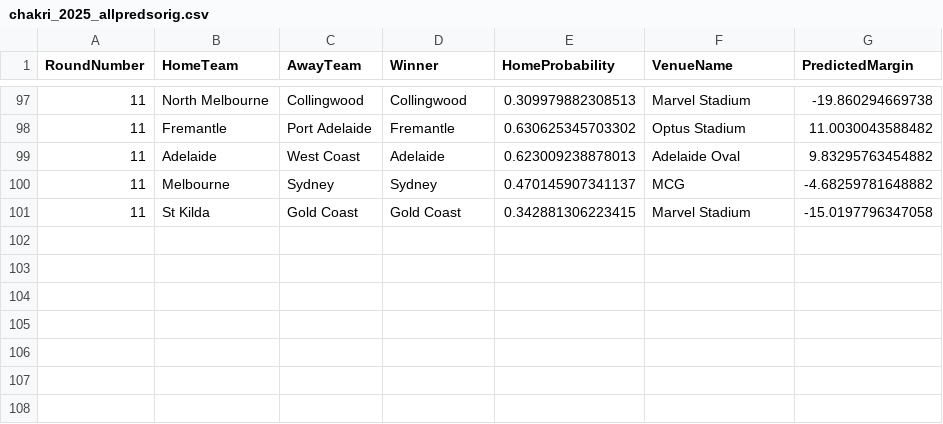
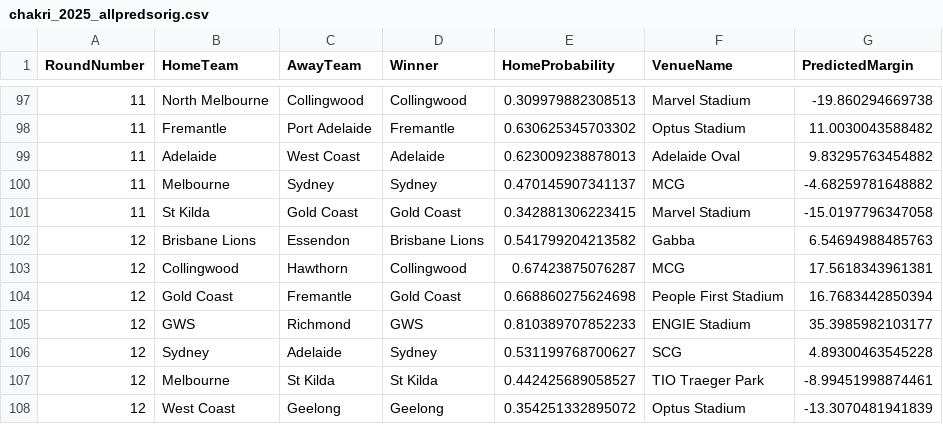
Before and after one commit to ChakriMamidanna/aflstats, a CSV file: predictions2025/chakri_2025_allpredsorig.csv, drawn as a sheet; only a part is shown, gaps mark what is left out.

```diff
--- a/predictions2025/chakri_2025_allpredsorig.csv
+++ b/predictions2025/chakri_2025_allpredsorig.csv
@@ -101 +101,8 @@
 11,"St Kilda","Gold Coast","Gold Coast",0.342881306223415,"Marvel Stadium",-15.0197796347058
+12,"Brisbane Lions","Essendon","Brisbane Lions",0.541799204213582,"Gabba",6.54694988485763
+12,"Collingwood","Hawthorn","Collingwood",0.67423875076287,"MCG",17.5618343961381
+12,"Gold Coast","Fremantle","Gold Coast",0.668860275624698,"People First Stadium",16.7683442850394
+12,"GWS","Richmond","GWS",0.810389707852233,"ENGIE Stadium",35.3985982103177
+12,"Sydney","Adelaide","Sydney",0.531199768700627,"SCG",4.89300463545228
+12,"Melbourne","St Kilda","St Kilda",0.442425689058527,"TIO Traeger Park",-8.99451998874461
+12,"West Coast","Geelong","Geelong",0.354251332895072,"Optus Stadium",-13.3070481941839
```
Also changed, not shown: predictions2025/chakri_2025_allpreds.csv, results25/old_2025_allpreds.csv, 6 other files.
